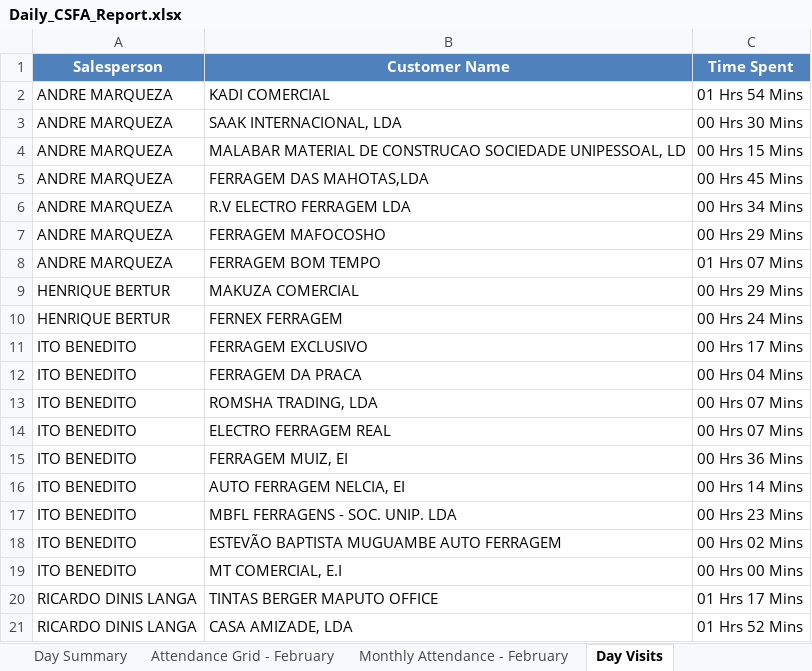
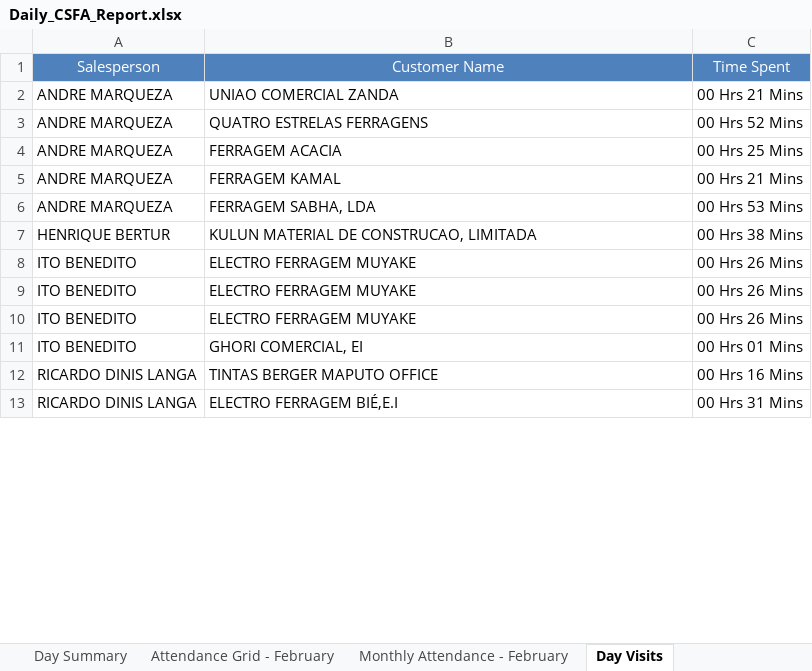
Before and after one commit to guruwalker/csfa-daily-report, an Excel workbook: Daily_CSFA_Report.xlsx, sheet Day Visits, drawn as a sheet; only a part is shown; values as stored, in another font and other column widths than the file's, no borders; removed rows and columns are numbered as before the commit, all else as after; the diff covers the shown part only; the diff names each change by its address in the sheet, - before the commit and + after, or states it on an @@ line.

```diff
--- a/Daily_CSFA_Report.xlsx (sheet Day Visits)
+++ b/Daily_CSFA_Report.xlsx (sheet Day Visits)
-A1:C1 bold: on
+A1:C1 bold: off
-B2: KADI COMERCIAL
+B2: UNIAO COMERCIAL ZANDA
-C2: 01 Hrs 54 Mins
+C2: 00 Hrs 21 Mins
-row 3: ANDRE MARQUEZA | SAAK INTERNACIONAL, LDA | 00 Hrs 30 Mins
-B3: MALABAR MATERIAL DE CONSTRUCAO SOCIEDADE UNIPESSOAL, LD
+B3: QUATRO ESTRELAS FERRAGENS
-C3: 00 Hrs 15 Mins
+C3: 00 Hrs 52 Mins
-B4: FERRAGEM DAS MAHOTAS,LDA
+B4: FERRAGEM ACACIA
-C4: 00 Hrs 45 Mins
+C4: 00 Hrs 25 Mins
-row 6: ANDRE MARQUEZA | R.V ELECTRO FERRAGEM LDA | 00 Hrs 34 Mins
-B5: FERRAGEM MAFOCOSHO
+B5: FERRAGEM KAMAL
-C5: 00 Hrs 29 Mins
+C5: 00 Hrs 21 Mins
-B6: FERRAGEM BOM TEMPO
+B6: FERRAGEM SABHA, LDA
-C6: 01 Hrs 07 Mins
+C6: 00 Hrs 53 Mins
-B7: MAKUZA COMERCIAL
+B7: KULUN MATERIAL DE CONSTRUCAO, LIMITADA
-C7: 00 Hrs 29 Mins
+C7: 00 Hrs 38 Mins
-row 10: HENRIQUE BERTUR | FERNEX FERRAGEM | 00 Hrs 24 Mins
-row 11: ITO BENEDITO | FERRAGEM EXCLUSIVO | 00 Hrs 17 Mins
-row 12: ITO BENEDITO | FERRAGEM DA PRACA | 00 Hrs 04 Mins
-row 13: ITO BENEDITO | ROMSHA TRADING, LDA | 00 Hrs 07 Mins
-B8: ELECTRO FERRAGEM REAL
+B8: ELECTRO FERRAGEM MUYAKE
-C8: 00 Hrs 07 Mins
+C8: 00 Hrs 26 Mins
-B9: FERRAGEM MUIZ, EI
+B9: ELECTRO FERRAGEM MUYAKE
-C9: 00 Hrs 36 Mins
+C9: 00 Hrs 26 Mins
-B10: AUTO FERRAGEM NELCIA, EI
+B10: ELECTRO FERRAGEM MUYAKE
-C10: 00 Hrs 14 Mins
+C10: 00 Hrs 26 Mins
-row 17: ITO BENEDITO | MBFL FERRAGENS - SOC. UNIP. LDA | 00 Hrs 23 Mins
-row 18: ITO BENEDITO | ESTEVÃO BAPTISTA MUGUAMBE AUTO FERRAGEM | 00 Hrs 02 Mins
-B11: MT COMERCIAL, E.I
+B11: GHORI COMERCIAL, EI
-C11: 00 Hrs 00 Mins
+C11: 00 Hrs 01 Mins
-C12: 01 Hrs 17 Mins
+C12: 00 Hrs 16 Mins
-B13: CASA AMIZADE, LDA
+B13: ELECTRO FERRAGEM BIÉ,E.I
-C13: 01 Hrs 52 Mins
+C13: 00 Hrs 31 Mins
```
Also changed, not shown: 2 removed rows and 5 edited cells elsewhere in this sheet, sheet Attendance Grid - February, sheet Monthly Attendance - February, sheet Day Summary, 3 other files.
